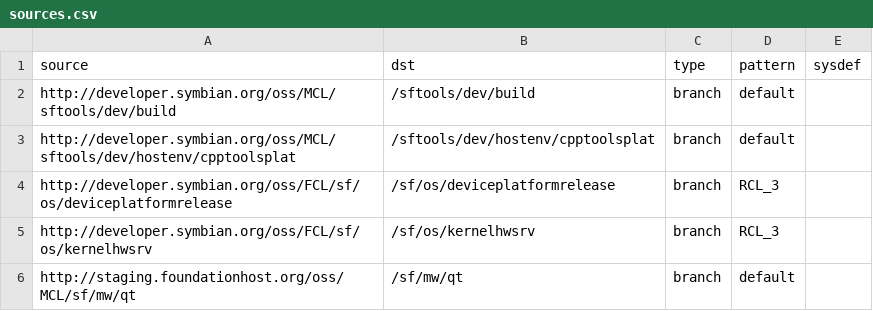
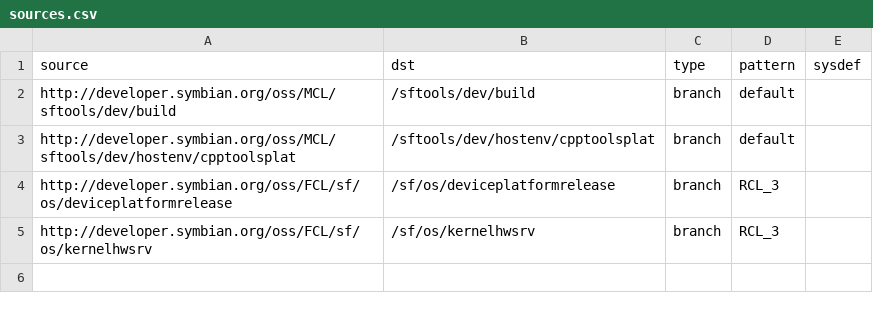
Before and after one commit to SymbianSource/oss.FCL.sftools.fbf.projects.tools, a CSV file: prebuilt/sources.csv, drawn as a sheet; the diff names each change by its address in the sheet, - before the commit and + after, or states it on an @@ line.

Commit message:
Remove Qt from prebuilt tools project

```diff
--- a/prebuilt/sources.csv
+++ b/prebuilt/sources.csv
-row 6: http://staging.foundationhost.org/oss/MCL/sf/mw/qt | /sf/mw/qt | branch | default
```
Also changed, not shown: 1 other file.
